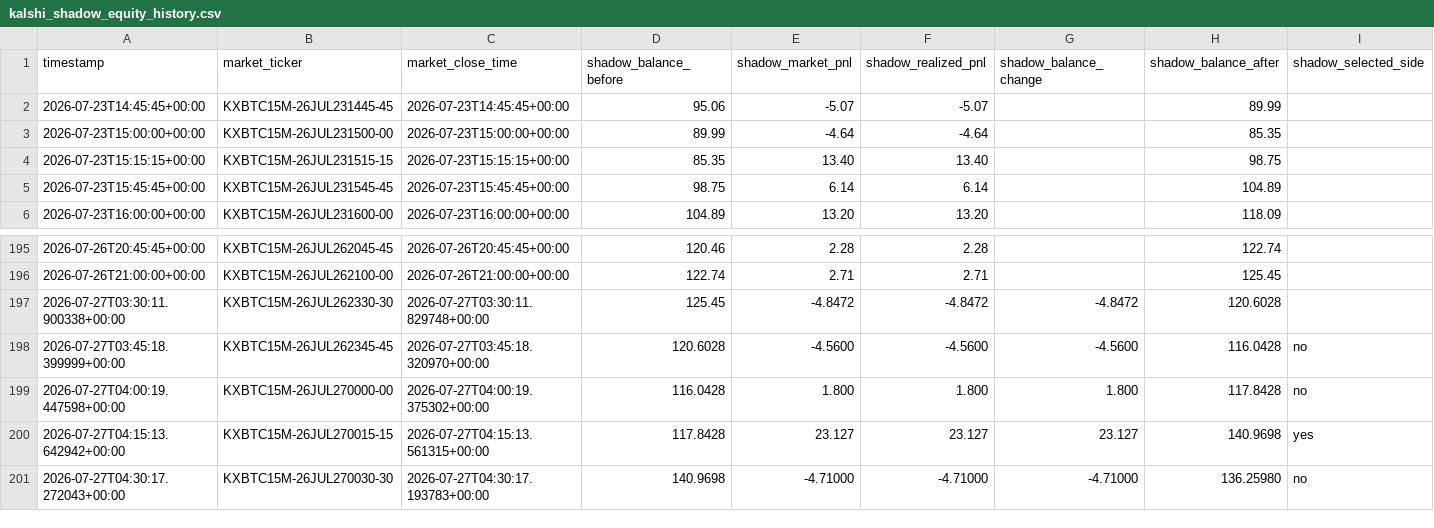
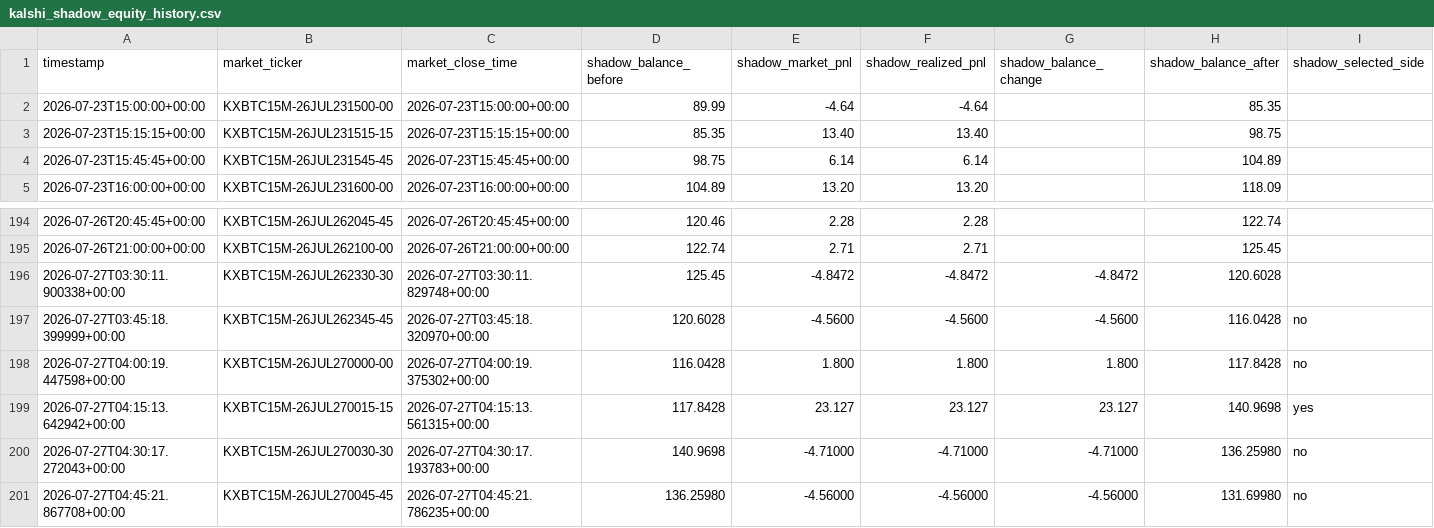
Before and after one commit to tamzid2001/polymarketfuturesbot, a CSV file: data/kalshi_shadow_equity_history.csv, drawn as a sheet; only a part is shown, gaps mark what is left out; removed rows and columns are numbered as before the commit, all else as after; rows hold the shown columns only; the diff names each change by its address in the sheet, - before the commit and + after, or states it on an @@ line.

```diff
--- a/data/kalshi_shadow_equity_history.csv
+++ b/data/kalshi_shadow_equity_history.csv
-row 2: 2026-07-23T14:45:45+00:00 | KXBTC15M-26JUL231445-45 | 2026-07-23T14:45:45+00:00 | 95.06 | -5.07 | -5.07 |  | 89.99
+row 201: 2026-07-27T04:45:21.867708+00:00 | KXBTC15M-26JUL270045-45 | 2026-07-27T04:45:21.786235+00:00 | 136.25980 | -4.56000 | -4.56000 | -4.56000 | 131.69980 | no
```
Also changed, not shown: data/kalshi_actual_equity_history.csv, 3 other files.
